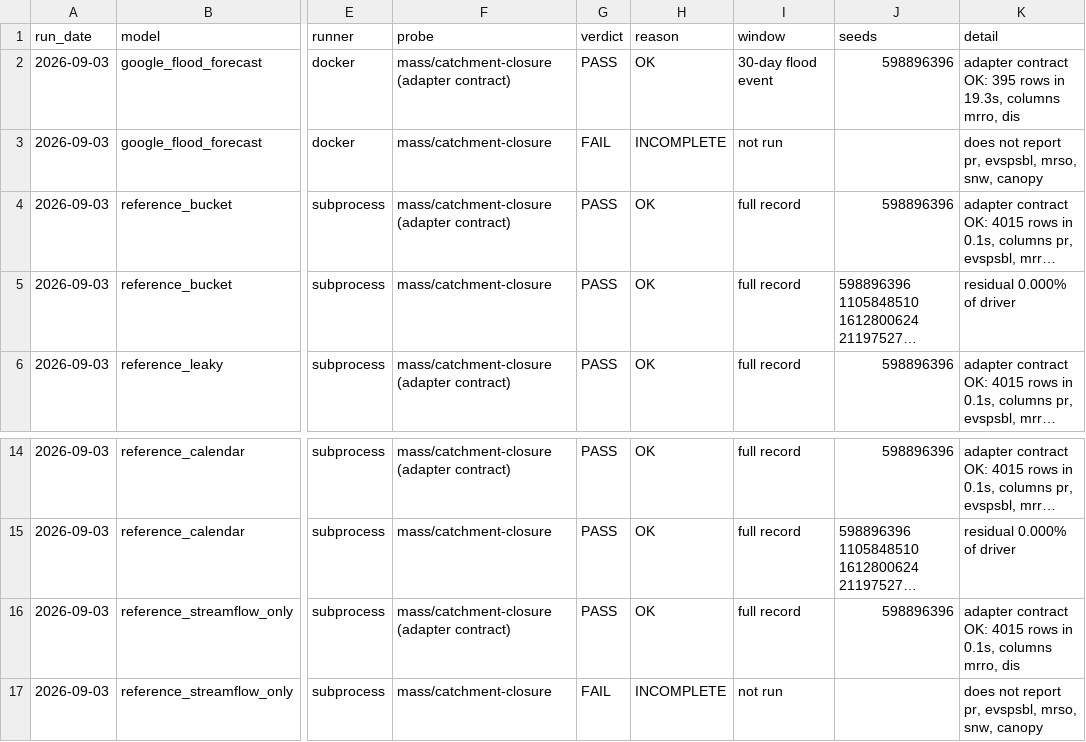
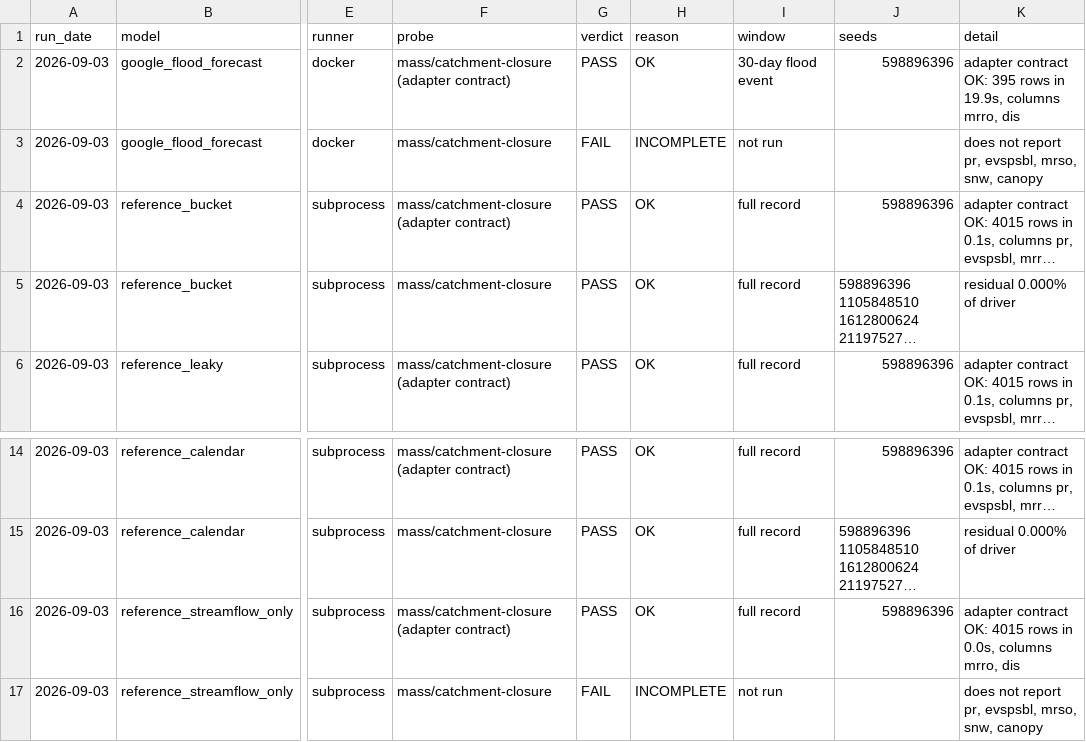
Before and after one commit to Flood-Lab/HydroTuring, a CSV file: models/result.csv, drawn as a sheet; only a part is shown, gaps mark what is left out; long unchanged cells end in …; the diff names each change by its address in the sheet, - before the commit and + after, or states it on an @@ line.

```diff
--- a/models/result.csv
+++ b/models/result.csv
-K2 (detail): …rows in 19.3s, columns mrro,…
+K2 (detail): …rows in 19.9s, columns mrro,…
-K16 (detail): …rows in 0.1s, columns mrro,…
+K16 (detail): …rows in 0.0s, columns mrro,…
```
Also changed, not shown: 5 other files.
